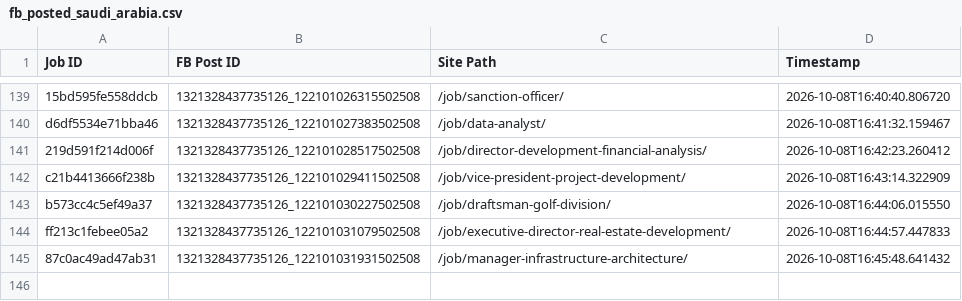
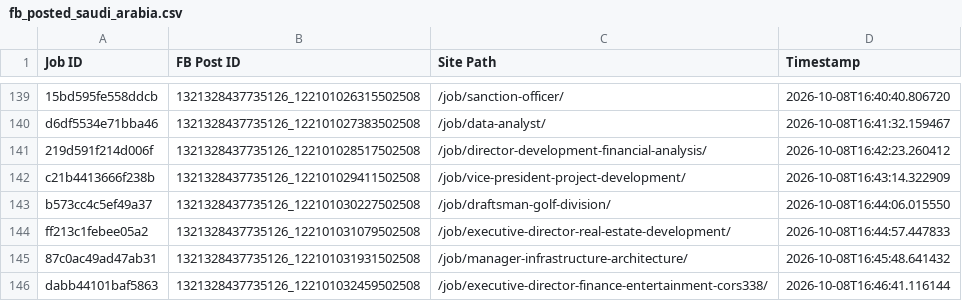
Before and after one commit to paulinepule2000/sa-sm, a CSV file: fb_posted_saudi_arabia.csv, drawn as a sheet; only a part is shown, gaps mark what is left out; the diff names each change by its address in the sheet, - before the commit and + after, or states it on an @@ line.

```diff
--- a/fb_posted_saudi_arabia.csv
+++ b/fb_posted_saudi_arabia.csv
+row 146: dabb44101baf5863 | 1321328437735126_122101032459502508 | /job/executive-director-finance-entertainment-cors338/ | 2026-10-08T16:46:41.116144
```
